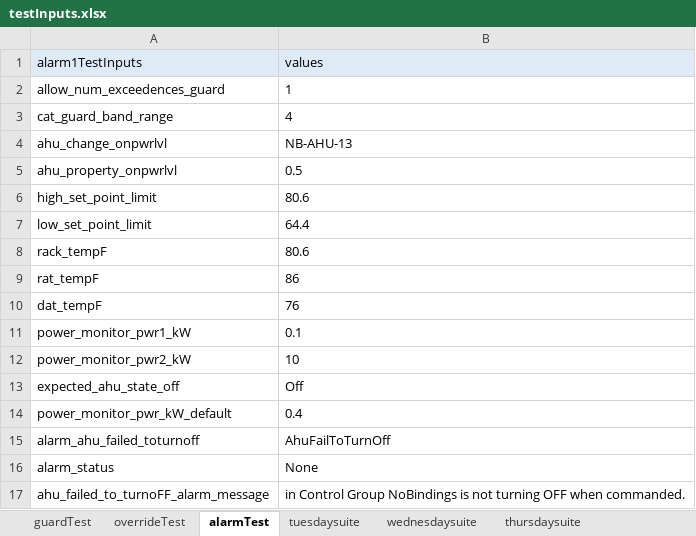
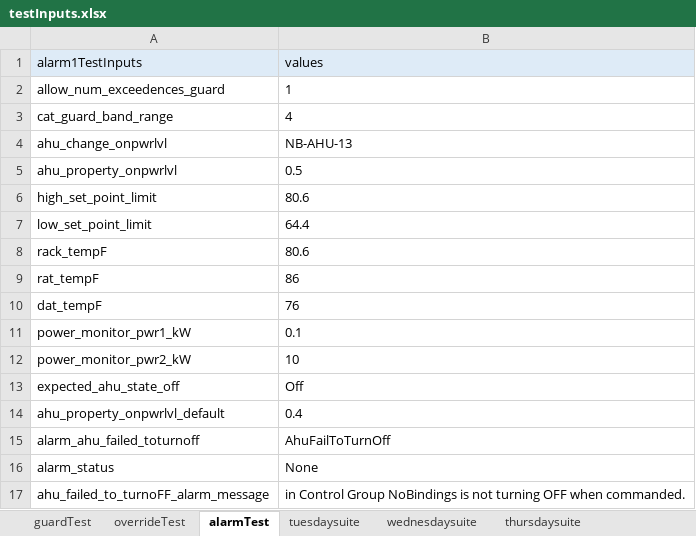
Before and after one commit to ananiac/AuQA, an Excel workbook: Inputs/testInputs.xlsx, sheet alarmTest, drawn as a sheet; values as stored, in another font and other column widths than the file's, no borders; the diff names each change by its address in the sheet, - before the commit and + after, or states it on an @@ line.

Commit message:
AUQA-87_Alarm1_AhuFailedToTurnOff-r2

```diff
--- a/Inputs/testInputs.xlsx (sheet alarmTest)
+++ b/Inputs/testInputs.xlsx (sheet alarmTest)
-A14 (alarm1TestInputs): power_monitor_pwr_kW_default
+A14 (alarm1TestInputs): ahu_property_onpwrlvl_default
```
Also changed, not shown: 4 other files.
